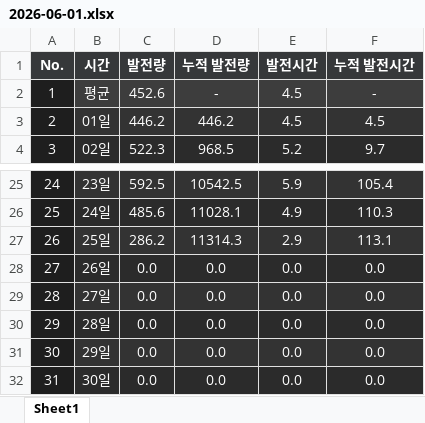
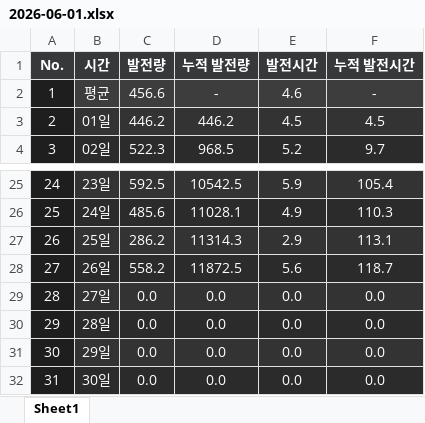
Before and after one commit to Riche3488/solar_monitoring, an Excel workbook: past_data/site_8024/2026-06-01.xlsx, sheet Sheet1, drawn as a sheet; only a part is shown, gaps mark what is left out; values as stored, in another font and other column widths than the file's, no borders; the diff names each change by its address in the sheet, - before the commit and + after, or states it on an @@ line.

```diff
--- a/past_data/site_8024/2026-06-01.xlsx (sheet Sheet1)
+++ b/past_data/site_8024/2026-06-01.xlsx (sheet Sheet1)
-C2 (발전량): 452.6
+C2 (발전량): 456.6
-E2 (발전시간): 4.5
+E2 (발전시간): 4.6
-C28 (발전량): 0.0
+C28 (발전량): 558.2
-D28 (누적 발전량): 0.0
+D28 (누적 발전량): 11872.5
-E28 (발전시간): 0.0
+E28 (발전시간): 5.6
-F28 (누적 발전시간): 0.0
+F28 (누적 발전시간): 118.7
```
Also changed, not shown: past_data/site_8023/2026-06-01.xlsx.
